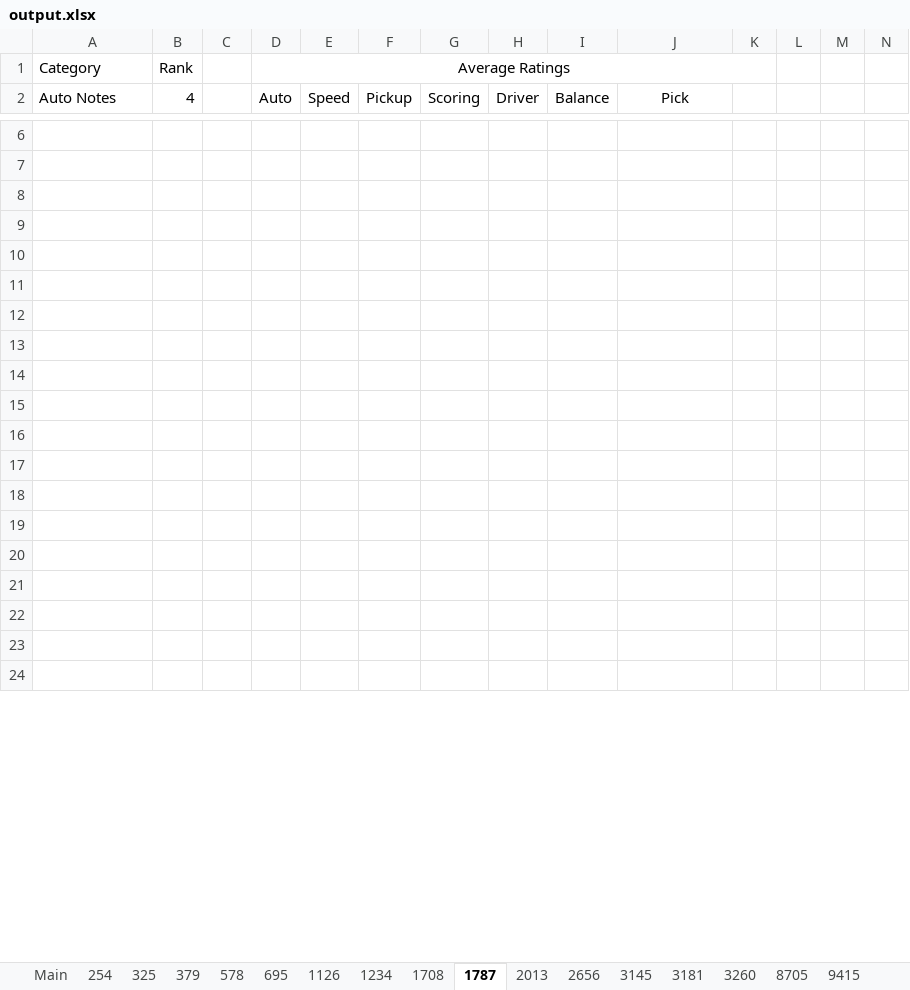
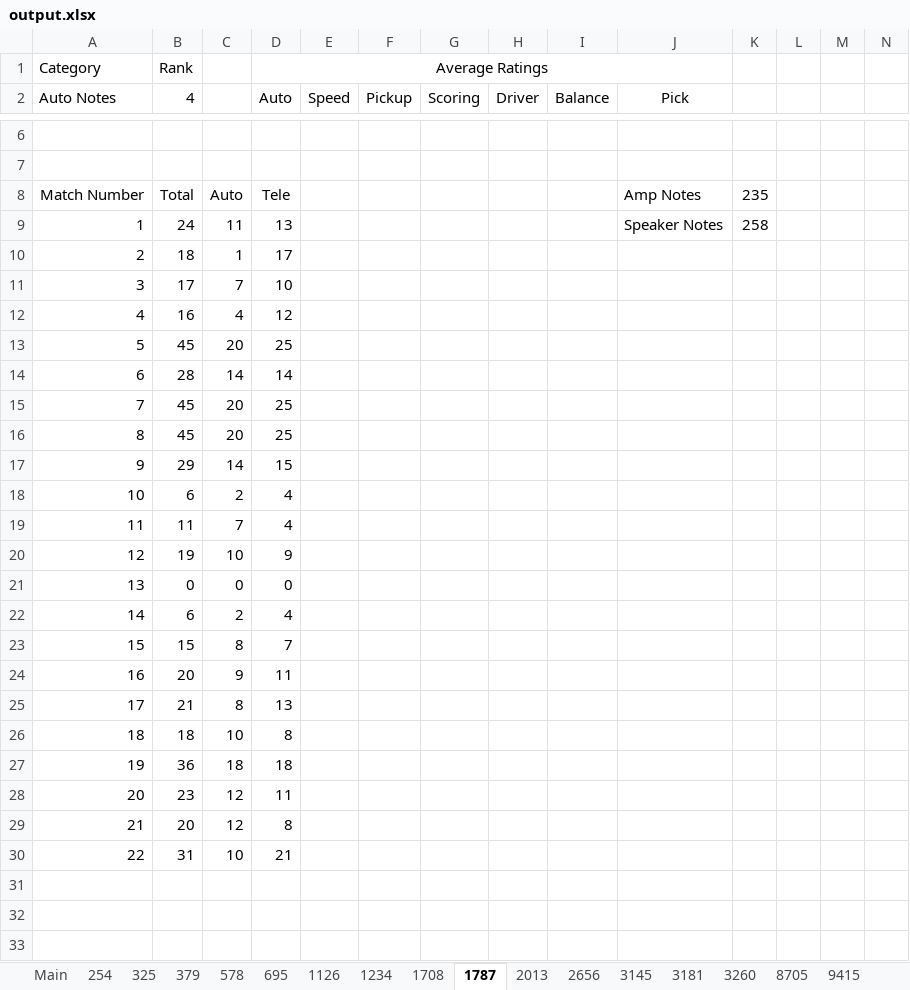
Before and after one commit to TheFlyingCircuits/scouting-script-2024, an Excel workbook: output.xlsx, sheet 1787, drawn as a sheet; only a part is shown, gaps mark what is left out; the shorter side is filled out with more unchanged rows; values as stored, in another font and other column widths than the file's, no borders; charts and pictures not drawn; removed rows and columns are numbered as before the commit, all else as after; rows hold the shown columns only; the diff names each change by its address in the sheet, - before the commit and + after, or states it on an @@ line.

```diff
--- a/output.xlsx (sheet 1787)
+++ b/output.xlsx (sheet 1787)
-D1:K1 merged
+D1:J1 merged
-row 8: (empty)
+row 8: Match Number | Total | Auto | Tele |  |  |  |  |  | Amp Notes | 235
-row 9: (empty)
+row 9: 1 | 24 | 11 | 13 |  |  |  |  |  | Speaker Notes | 258
-row 10: (empty)
+row 10: 2 | 18 | 1 | 17
-row 11: (empty)
+row 11: 3 | 17 | 7 | 10
-row 12: (empty)
+row 12: 4 | 16 | 4 | 12
-row 13: (empty)
+row 13: 5 | 45 | 20 | 25
-row 14: (empty)
+row 14: 6 | 28 | 14 | 14
-row 15: (empty)
+row 15: 7 | 45 | 20 | 25
+row 16: 8 | 45 | 20 | 25
+row 17: 9 | 29 | 14 | 15
+row 18: 10 | 6 | 2 | 4
+row 19: 11 | 11 | 7 | 4
+row 20: 12 | 19 | 10 | 9
+row 21: 13 | 0 | 0 | 0
+row 22: 14 | 6 | 2 | 4
+row 23: 15 | 15 | 8 | 7
+row 24: 16 | 20 | 9 | 11
+row 25: 17 | 21 | 8 | 13
+row 26: 18 | 18 | 10 | 8
+row 27: 19 | 36 | 18 | 18
+row 28: 20 | 23 | 12 | 11
+row 29: 21 | 20 | 12 | 8
+row 30: 22 | 31 | 10 | 21
```
Also changed, not shown: sheet 9475, sheet 3260, sheet 695, sheet 254, sheet 9999, sheet 578, 11 more sheets, charts or pictures, 10 other files.
